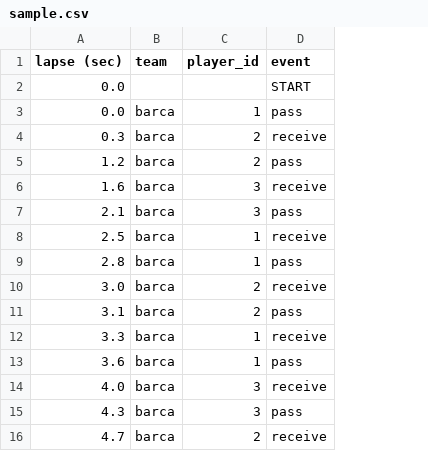
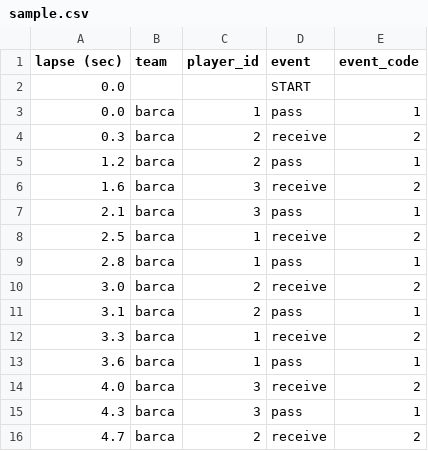
Before and after one commit to seanhwang10/for-jacob, a CSV file: sample.csv, drawn as a sheet; the diff names each change by its address in the sheet, - before the commit and + after, or states it on an @@ line.

Commit message:
add event code

```diff
--- a/sample.csv
+++ b/sample.csv
+column E (event_code), rows 3-16: 1 | 2 | 1 | 2 | 1 | 2 | 1 | 2 | 1 | 2 | 1 | 2 | 1 | 2
```
Also changed, not shown: 1 other file.
